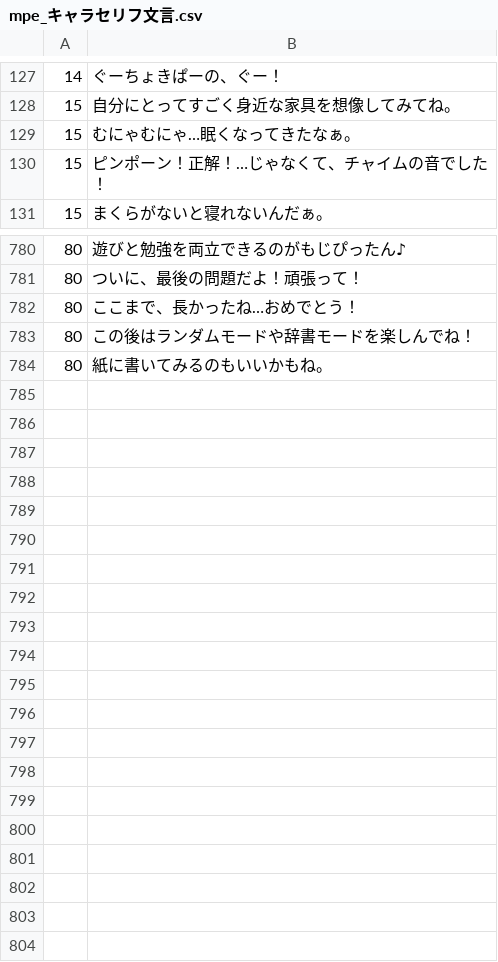
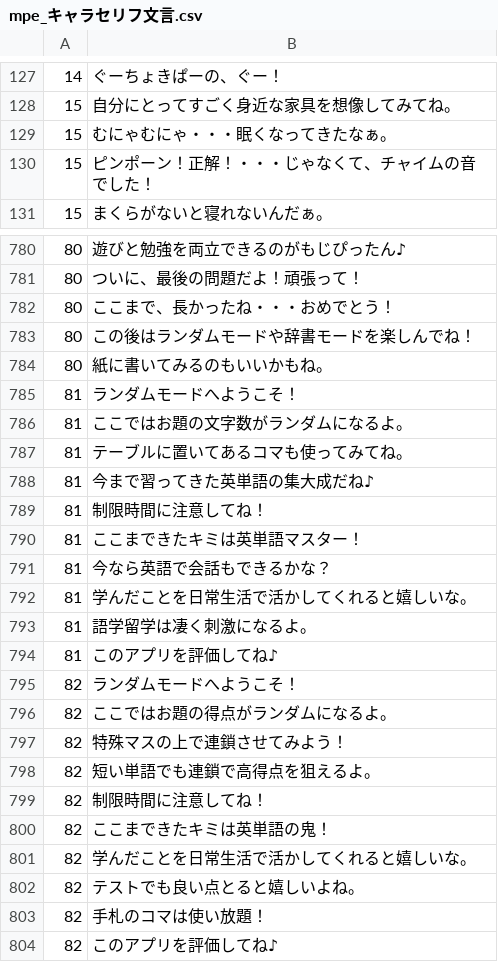
Before and after one commit to nikki3152/MP_for_ENG, a CSV file: mpe/mpe/mpe_キャラセリフ文言.csv, drawn as a sheet; only a part is shown, gaps mark what is left out; the diff covers the shown part only.

```diff
--- a/mpe/mpe/mpe_キャラセリフ文言.csv
+++ b/mpe/mpe/mpe_キャラセリフ文言.csv
@@ -128,4 +128,4 @@
 15,自分にとってすごく身近な家具を想像してみてね。
-15,むにゃむにゃ…眠くなってきたなぁ。
-15,ピンポーン！正解！…じゃなくて、チャイムの音でした！
+15,むにゃむにゃ・・・眠くなってきたなぁ。
+15,ピンポーン！正解！・・・じゃなくて、チャイムの音でした！
 15,まくらがないと寝れないんだぁ。
@@ -781,4 +781,24 @@
 80,ついに、最後の問題だよ！頑張って！
-80,ここまで、長かったね…おめでとう！
+80,ここまで、長かったね・・・おめでとう！
 80,この後はランダムモードや辞書モードを楽しんでね！
 80,紙に書いてみるのもいいかもね。
+81,ランダムモードへようこそ！
+81,ここではお題の文字数がランダムになるよ。
+81,テーブルに置いてあるコマも使ってみてね。
+81,今まで習ってきた英単語の集大成だね♪
+81,制限時間に注意してね！
+81,ここまできたキミは英単語マスター！
+81,今なら英語で会話もできるかな？
+81,学んだことを日常生活で活かしてくれると嬉しいな。
+81,語学留学は凄く刺激になるよ。
+81,このアプリを評価してね♪
+82,ランダムモードへようこそ！
+82,ここではお題の得点がランダムになるよ。
+82,特殊マスの上で連鎖させてみよう！
+82,短い単語でも連鎖で高得点を狙えるよ。
+82,制限時間に注意してね！
+82,ここまできたキミは英単語の鬼！
+82,学んだことを日常生活で活かしてくれると嬉しいな。
+82,テストでも良い点とると嬉しいよね。
+82,手札のコマは使い放題！
+82,このアプリを評価してね♪
```
Also changed, not shown: 59 edited cells elsewhere in this file, 10 other files.
